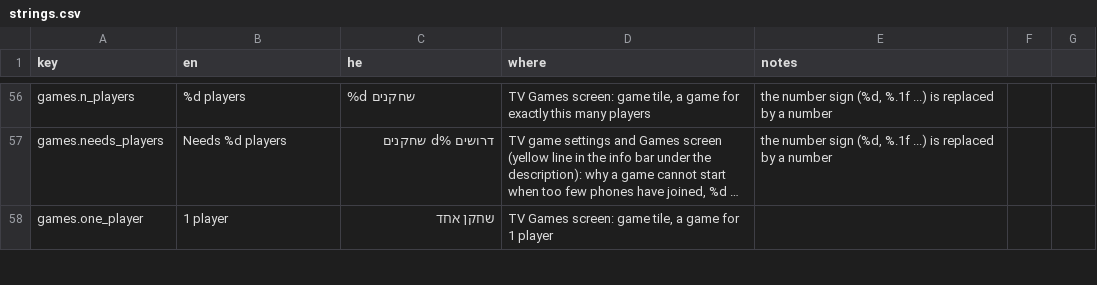
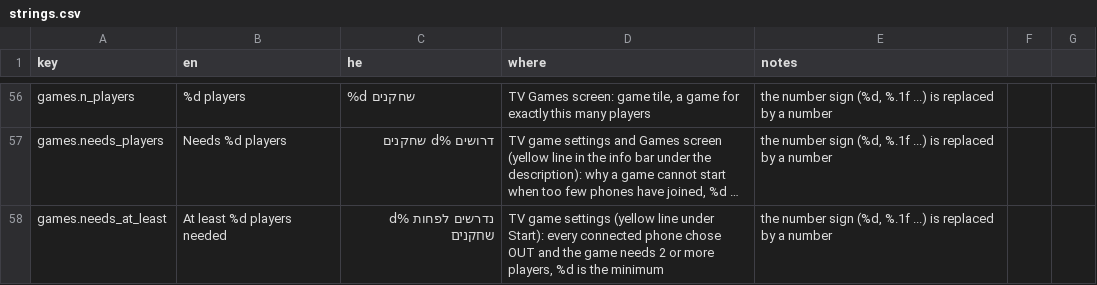
Before and after one commit to alonzo86/remote-play, a CSV file: assets/lang/strings.csv, drawn as a sheet; only a part is shown, gaps mark what is left out; the shorter side is filled out with more unchanged rows; long unchanged cells end in …; the diff covers the shown part only; the diff names each change by its address in the sheet, - before the commit and + after, or states it on an @@ line.

```diff
--- a/assets/lang/strings.csv
+++ b/assets/lang/strings.csv
+row 58: games.needs_at_least | At least %d players needed | נדרשים לפחות %d שחקנים | TV game settings (yellow line under Start): every connected phone chose OUT and the game needs 2 or more players, %d is the minimum | the number sign (%d, %.1f ...) is replaced by a number
```
Also changed, not shown: 3 added rows, 1 removed row and 2 edited cells elsewhere in this file, 50 other files.
